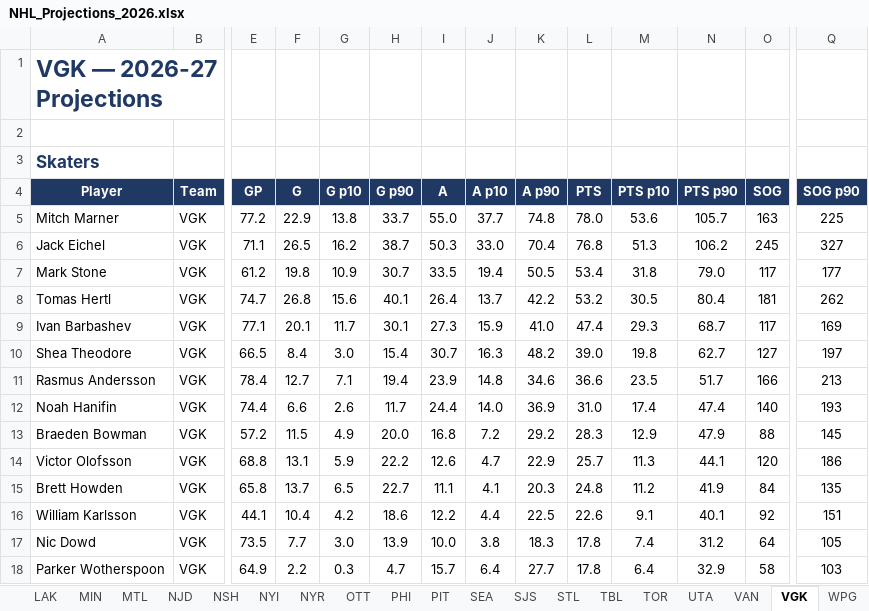
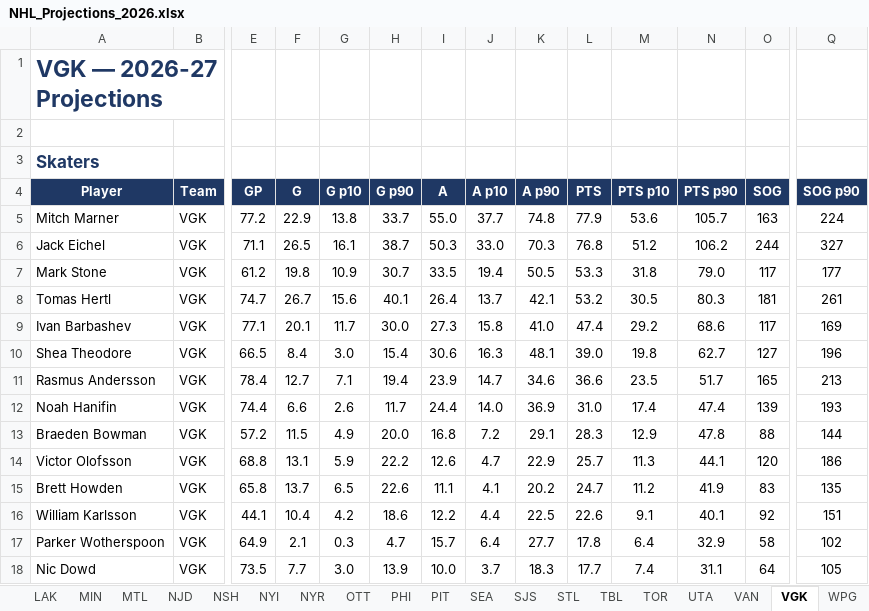
Before and after one commit to ajpayzant/nhl-scouting-dashboard, an Excel workbook: output/NHL_Projections_2026.xlsx, sheet VGK, drawn as a sheet; only a part is shown, gaps mark what is left out; values as stored, in another font and other column widths than the file's, no borders; conditional formats not drawn; removed rows and columns are numbered as before the commit, all else as after; rows hold the shown columns only; the diff covers the shown part only; the diff names each change by its address in the sheet, - before the commit and + after, or states it on an @@ line.

```diff
--- a/output/NHL_Projections_2026.xlsx (sheet VGK)
+++ b/output/NHL_Projections_2026.xlsx (sheet VGK)
-L5 (PTS): 78.0
+L5 (PTS): 77.9
-Q5 (SOG p90): 225
+Q5 (SOG p90): 224
-G6 (G p10): 16.2
+G6 (G p10): 16.1
-K6 (A p90): 70.4
+K6 (A p90): 70.3
-M6 (PTS p10): 51.3
+M6 (PTS p10): 51.2
-O6 (SOG): 245
+O6 (SOG): 244
-L7 (PTS): 53.4
+L7 (PTS): 53.3
-F8 (G): 26.8
+F8 (G): 26.7
-K8 (A p90): 42.2
+K8 (A p90): 42.1
-N8 (PTS p90): 80.4
+N8 (PTS p90): 80.3
-Q8 (SOG p90): 262
+Q8 (SOG p90): 261
-H9 (G p90): 30.1
+H9 (G p90): 30.0
-J9 (A p10): 15.9
+J9 (A p10): 15.8
-M9 (PTS p10): 29.3
+M9 (PTS p10): 29.2
-N9 (PTS p90): 68.7
+N9 (PTS p90): 68.6
-I10 (A): 30.7
+I10 (A): 30.6
-K10 (A p90): 48.2
+K10 (A p90): 48.1
-Q10 (SOG p90): 197
+Q10 (SOG p90): 196
-J11 (A p10): 14.8
+J11 (A p10): 14.7
-O11 (SOG): 166
+O11 (SOG): 165
-O12 (SOG): 140
+O12 (SOG): 139
-K13 (A p90): 29.2
+K13 (A p90): 29.1
-N13 (PTS p90): 47.9
+N13 (PTS p90): 47.8
-Q13 (SOG p90): 145
+Q13 (SOG p90): 144
-H15 (G p90): 22.7
+H15 (G p90): 22.6
-K15 (A p90): 20.3
+K15 (A p90): 20.2
-L15 (PTS): 24.8
+L15 (PTS): 24.7
-O15 (SOG): 84
+O15 (SOG): 83
-row 17: Nic Dowd | VGK | 73.5 | 7.7 | 3.0 | 13.9 | 10.0 | 3.8 | 18.3 | 17.8 | 7.4 | 31.2 | 64 | 105
-F17 (G): 2.2
+F17 (G): 2.1
-Q17 (SOG p90): 103
+Q17 (SOG p90): 102
+row 18: Nic Dowd | VGK | 73.5 | 7.7 | 3.0 | 13.9 | 10.0 | 3.7 | 18.3 | 17.7 | 7.4 | 31.1 | 64 | 105
```
Also changed, not shown: 6 edited cells elsewhere in this sheet, sheet All Skaters, sheet STL, sheet COL, sheet NJD, sheet BOS, sheet MTL, 28 more sheets, 10 other files.
